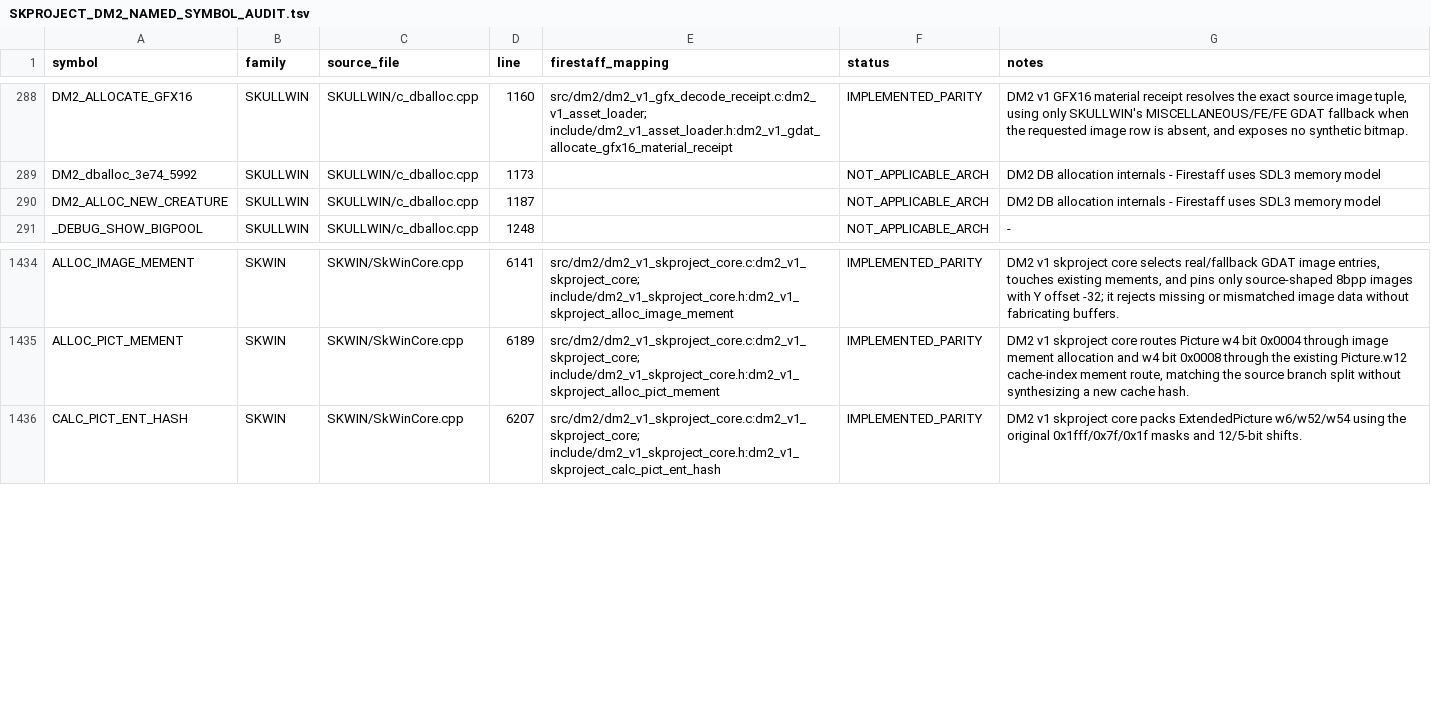
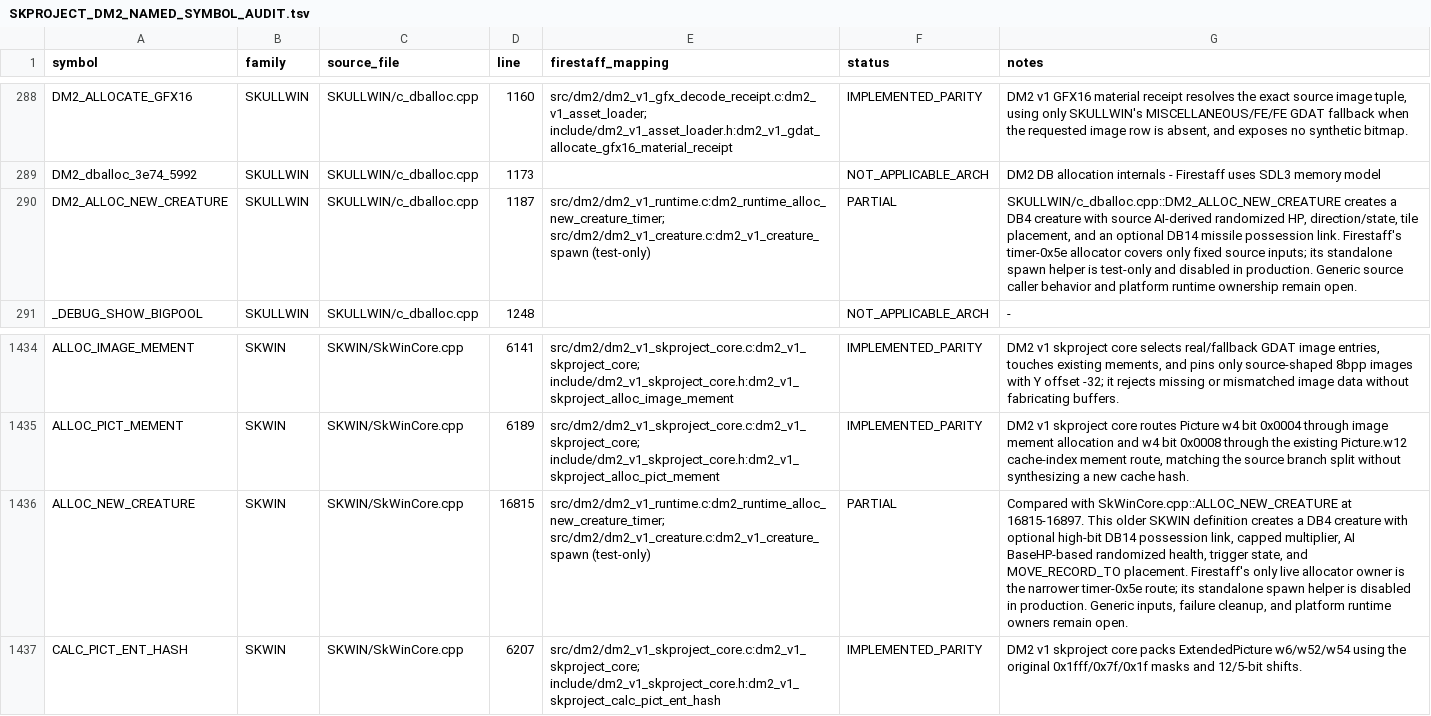
Before and after one commit to yeager/firestaff, a TSV file: docs/reference/audits/SKPROJECT_DM2_NAMED_SYMBOL_AUDIT.tsv, drawn as a sheet; only a part is shown, gaps mark what is left out; the diff names each change by its address in the sheet, - before the commit and + after, or states it on an @@ line.

```diff
--- a/docs/reference/audits/SKPROJECT_DM2_NAMED_SYMBOL_AUDIT.tsv
+++ b/docs/reference/audits/SKPROJECT_DM2_NAMED_SYMBOL_AUDIT.tsv
-E290 (firestaff_mapping): (empty)
+E290 (firestaff_mapping): src/dm2/dm2_v1_runtime.c:dm2_runtime_alloc_new_creature_timer; src/dm2/dm2_v1_creature.c:dm2_v1_creature_spawn (test-only)
-F290 (status): NOT_APPLICABLE_ARCH
+F290 (status): PARTIAL
-G290 (notes): DM2 DB allocation internals - Firestaff uses SDL3 memory model
+G290 (notes): SKULLWIN/c_dballoc.cpp::DM2_ALLOC_NEW_CREATURE creates a DB4 creature with source AI-derived randomized HP, direction/state, tile placement, and an optional DB14 missile possession link. Firestaff's timer-0x5e allocator covers only fixed source inputs; its standalone spawn helper is test-only and disabled in production. Generic source caller behavior and platform runtime ownership remain open.
+row 1436: ALLOC_NEW_CREATURE | SKWIN | SKWIN/SkWinCore.cpp | 16815 | src/dm2/dm2_v1_runtime.c:dm2_runtime_alloc_new_creature_timer; src/dm2/dm2_v1_creature.c:dm2_v1_creature_spawn (test-only) | PARTIAL | Compared with SkWinCore.cpp::ALLOC_NEW_CREATURE at 16815-16897. This older SKWIN definition creates a DB4 creature with optional high-bit DB14 possession link, capped multiplier, AI BaseHP-based randomized health, trigger state, and MOVE_RECORD_TO placement. Firestaff's only live allocator owner is the narrower timer-0x5e route; its standalone spawn helper is disabled in production. Generic inputs, failure cleanup, and platform runtime owners remain open.
```
Also changed, not shown: docs/reference/audits/SKPROJECT_DM2_ACTIVE_SOURCE_REVIEW.tsv, 2 other files.
